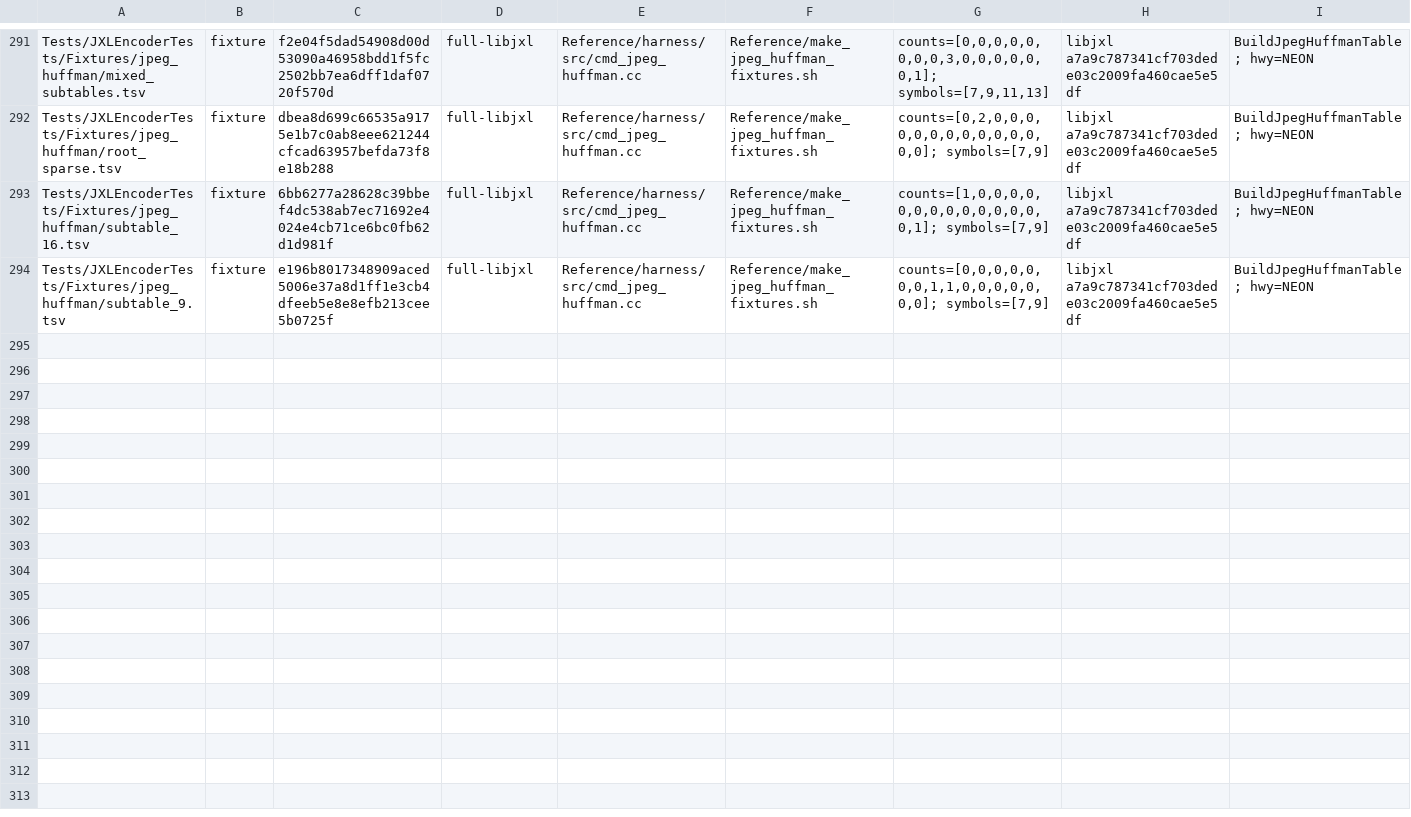
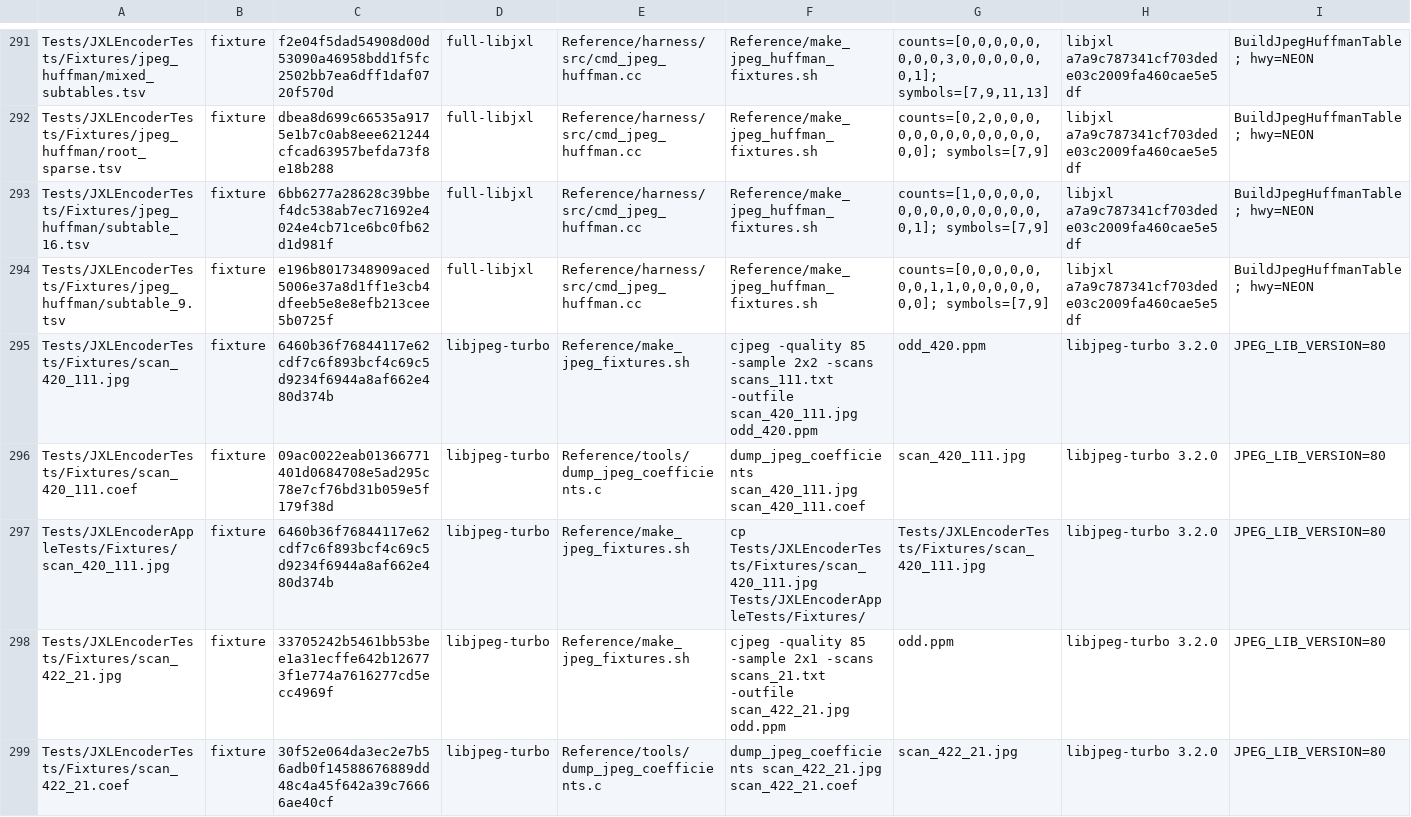
Before and after one commit to germ-network/jxl-encoder-swift, a TSV file: Reference/provenance.tsv, drawn as a sheet; only a part is shown, gaps mark what is left out; rows hold the shown columns only; the diff covers the shown part only; the diff names each change by its address in the sheet, - before the commit and + after, or states it on an @@ line.

Commit message:
Decode sequential JPEG scan partitions

```diff
--- a/Reference/provenance.tsv
+++ b/Reference/provenance.tsv
+row 295: Tests/JXLEncoderTests/Fixtures/scan_420_111.jpg | fixture | 6460b36f76844117e62cdf7c6f893bcf4c69c5d9234f6944a8af662e480d374b | libjpeg-turbo | Reference/make_jpeg_fixtures.sh | cjpeg -quality 85 -sample 2x2 -scans scans_111.txt -outfile scan_420_111.jpg odd_420.ppm | odd_420.ppm | libjpeg-turbo 3.2.0 | JPEG_LIB_VERSION=80
+row 296: Tests/JXLEncoderTests/Fixtures/scan_420_111.coef | fixture | 09ac0022eab01366771401d0684708e5ad295c78e7cf76bd31b059e5f179f38d | libjpeg-turbo | Reference/tools/dump_jpeg_coefficients.c | dump_jpeg_coefficients scan_420_111.jpg scan_420_111.coef | scan_420_111.jpg | libjpeg-turbo 3.2.0 | JPEG_LIB_VERSION=80
+row 297: Tests/JXLEncoderAppleTests/Fixtures/scan_420_111.jpg | fixture | 6460b36f76844117e62cdf7c6f893bcf4c69c5d9234f6944a8af662e480d374b | libjpeg-turbo | Reference/make_jpeg_fixtures.sh | cp Tests/JXLEncoderTests/Fixtures/scan_420_111.jpg Tests/JXLEncoderAppleTests/Fixtures/ | Tests/JXLEncoderTests/Fixtures/scan_420_111.jpg | libjpeg-turbo 3.2.0 | JPEG_LIB_VERSION=80
+row 298: Tests/JXLEncoderTests/Fixtures/scan_422_21.jpg | fixture | 33705242b5461bb53bee1a31ecffe642b126773f1e774a7616277cd5ecc4969f | libjpeg-turbo | Reference/make_jpeg_fixtures.sh | cjpeg -quality 85 -sample 2x1 -scans scans_21.txt -outfile scan_422_21.jpg odd.ppm | odd.ppm | libjpeg-turbo 3.2.0 | JPEG_LIB_VERSION=80
+row 299: Tests/JXLEncoderTests/Fixtures/scan_422_21.coef | fixture | 30f52e064da3ec2e7b56adb0f14588676889dd48c4a45f642a39c76666ae40cf | libjpeg-turbo | Reference/tools/dump_jpeg_coefficients.c | dump_jpeg_coefficients scan_422_21.jpg scan_422_21.coef | scan_422_21.jpg | libjpeg-turbo 3.2.0 | JPEG_LIB_VERSION=80
```
Also changed, not shown: 4 added rows elsewhere in this file, Reference/decision-inventory.tsv, 19 other files.
